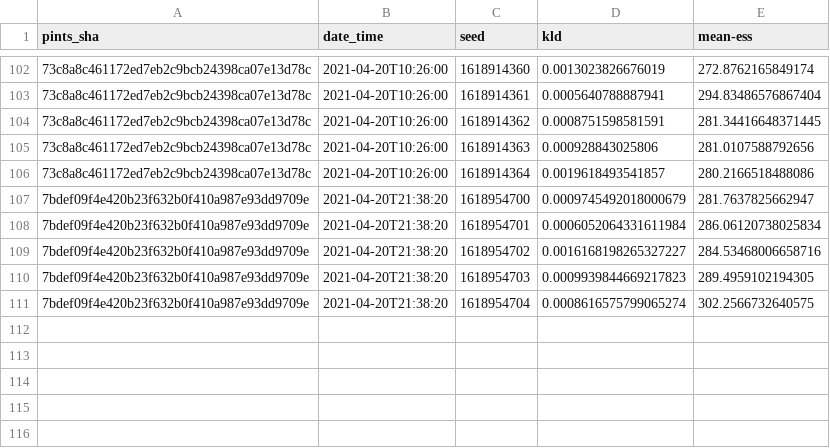
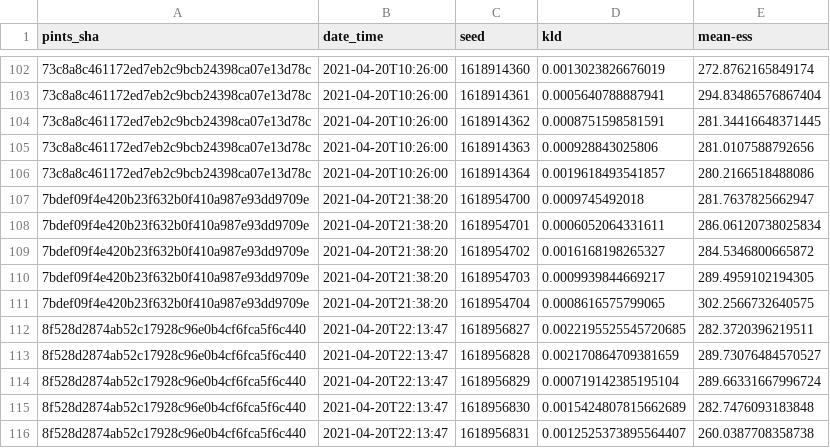
Before and after one commit to pints-team/functional-testing-2, a CSV file: data/haario_bardenet_acmc/two_dim_gaussian.csv, drawn as a sheet; only a part is shown, gaps mark what is left out; the diff names each change by its address in the sheet, - before the commit and + after, or states it on an @@ line.

```diff
--- a/data/haario_bardenet_acmc/two_dim_gaussian.csv
+++ b/data/haario_bardenet_acmc/two_dim_gaussian.csv
-D107 (kld): 0.0009745492018000679
+D107 (kld): 0.0009745492018
-D108 (kld): 0.0006052064331611984
+D108 (kld): 0.0006052064331611
-D109 (kld): 0.0016168198265327227
+D109 (kld): 0.0016168198265327
-E109 (mean-ess): 284.53468006658716
+E109 (mean-ess): 284.5346800665872
-D110 (kld): 0.0009939844669217823
+D110 (kld): 0.0009939844669217
-D111 (kld): 0.0008616575799065274
+D111 (kld): 0.0008616575799065
+row 112: 8f528d2874ab52c17928c96e0b4cf6fca5f6c440 | 2021-04-20T22:13:47 | 1618956827 | 0.0022195525545720685 | 282.3720396219511
+row 113: 8f528d2874ab52c17928c96e0b4cf6fca5f6c440 | 2021-04-20T22:13:47 | 1618956828 | 0.002170864709381659 | 289.73076484570527
+row 114: 8f528d2874ab52c17928c96e0b4cf6fca5f6c440 | 2021-04-20T22:13:47 | 1618956829 | 0.000719142385195104 | 289.66331667996724
+row 115: 8f528d2874ab52c17928c96e0b4cf6fca5f6c440 | 2021-04-20T22:13:47 | 1618956830 | 0.0015424807815662689 | 282.7476093183848
+row 116: 8f528d2874ab52c17928c96e0b4cf6fca5f6c440 | 2021-04-20T22:13:47 | 1618956831 | 0.0012525373895564407 | 260.0387708358738
```
Also changed, not shown: 2 other files.
